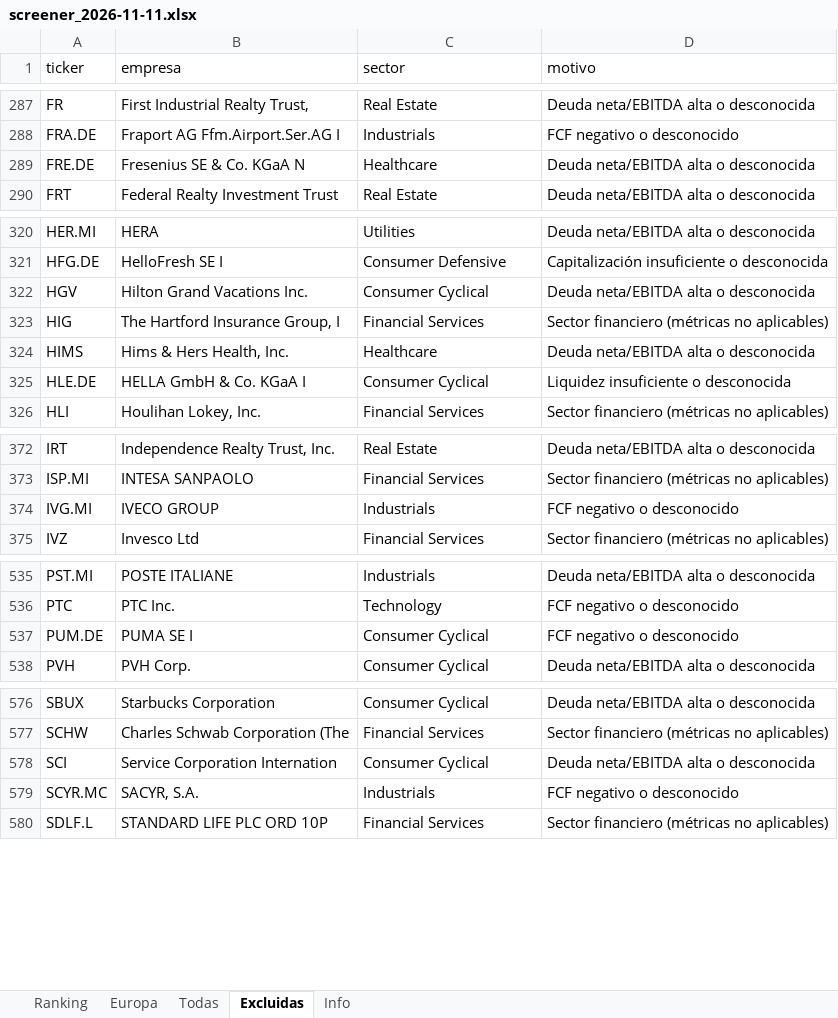
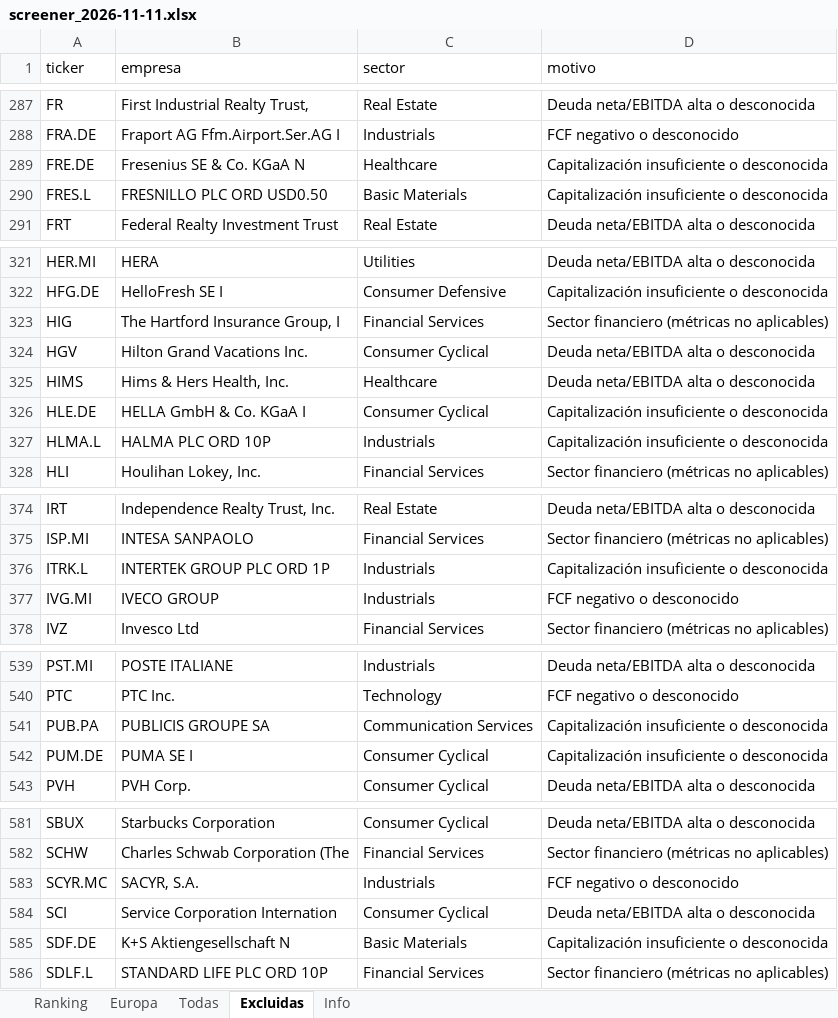
Before and after one commit to josecossi/Screener, an Excel workbook: resultados/screener_2026-11-11.xlsx, sheet Excluidas, drawn as a sheet; only a part is shown, gaps mark what is left out; values as stored, in another font and other column widths than the file's, no borders; addresses are those after the commit; the diff covers the shown part only; the diff names each change by its address in the sheet, - before the commit and + after, or states it on an @@ line.

```diff
--- a/resultados/screener_2026-11-11.xlsx (sheet Excluidas)
+++ b/resultados/screener_2026-11-11.xlsx (sheet Excluidas)
-D289 (motivo): Deuda neta/EBITDA alta o desconocida
+D289 (motivo): Capitalización insuficiente o desconocida
+row 290: FRES.L | FRESNILLO PLC ORD USD0.50 | Basic Materials | Capitalización insuficiente o desconocida
-D326 (motivo): Liquidez insuficiente o desconocida
+D326 (motivo): Capitalización insuficiente o desconocida
+row 327: HLMA.L | HALMA PLC ORD 10P | Industrials | Capitalización insuficiente o desconocida
+row 376: ITRK.L | INTERTEK GROUP PLC ORD 1P | Industrials | Capitalización insuficiente o desconocida
+row 541: PUB.PA | PUBLICIS GROUPE SA | Communication Services | Capitalización insuficiente o desconocida
-D542 (motivo): FCF negativo o desconocido
+D542 (motivo): Capitalización insuficiente o desconocida
@@ row 579 moved to row 583: SCYR.MC @@
+row 585: SDF.DE | K+S Aktiengesellschaft N | Basic Materials | Capitalización insuficiente o desconocida
```
Also changed, not shown: 2 added rows, 12 moved rows and 11 edited cells elsewhere in this sheet, sheet Todas, sheet Europa, sheet Ranking, sheet Info, 3 other files.
